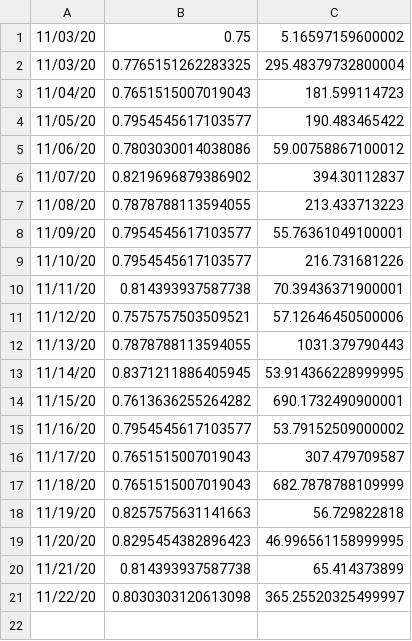
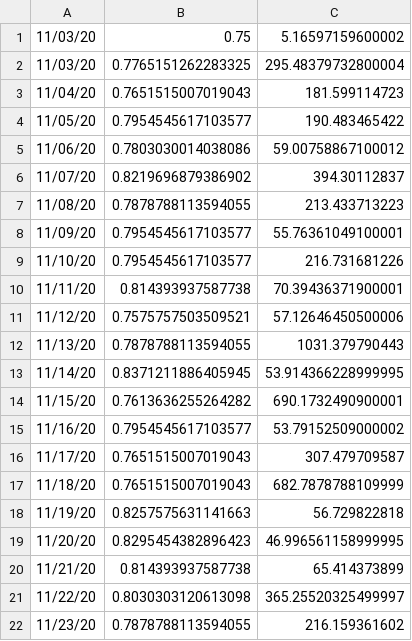
Before and after one commit to haifeng-jin/ak-dashboard, a CSV file: docs/results/titanic.csv, drawn as a sheet.

Commit message:
update data

```diff
--- a/docs/results/titanic.csv
+++ b/docs/results/titanic.csv
@@ -21 +21,2 @@
 11/22/20,0.8030303120613098,365.25520325499997
+11/23/20,0.7878788113594055,216.159361602
```
